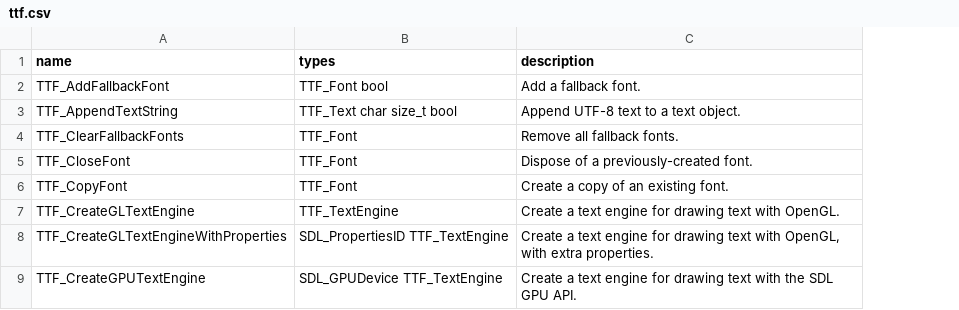
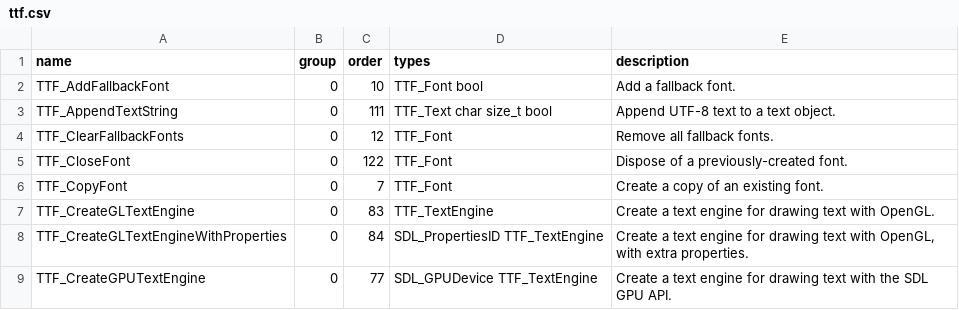
Before and after one commit to Zyko0/go-sdl3, a CSV file: cmd/internal/assets/apiref/ttf.csv, drawn as a sheet; only a part is shown; the diff names each change by its address in the sheet, - before the commit and + after, or states it on an @@ line.

```diff
--- a/cmd/internal/assets/apiref/ttf.csv
+++ b/cmd/internal/assets/apiref/ttf.csv
+column B (group), rows 2-9: all 0
+column C (order), rows 2-9: 10 | 111 | 12 | 122 | 7 | 83 | 84 | 77
```
Also changed, not shown: cmd/internal/assets/apiref/img.csv, cmd/internal/assets/apiref/mixer.csv, 4 other files.
